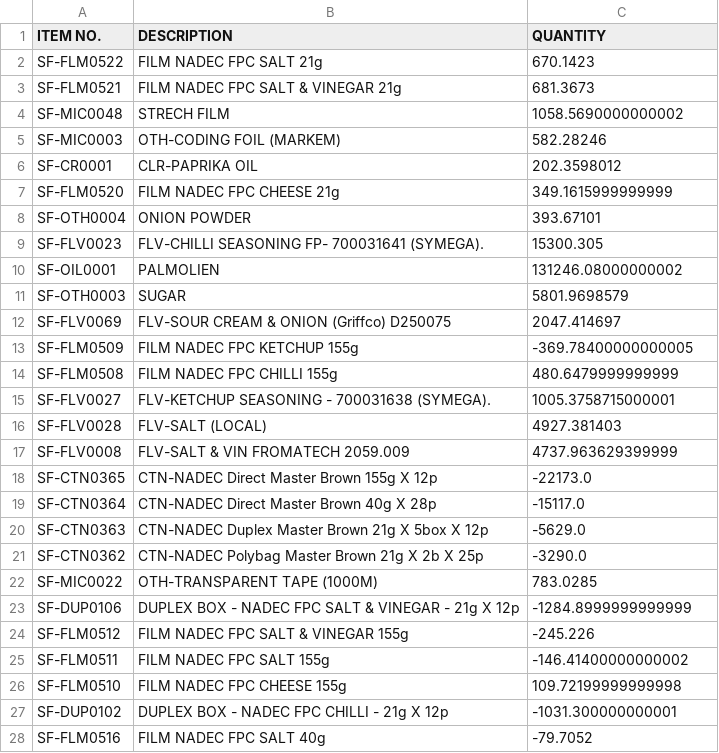
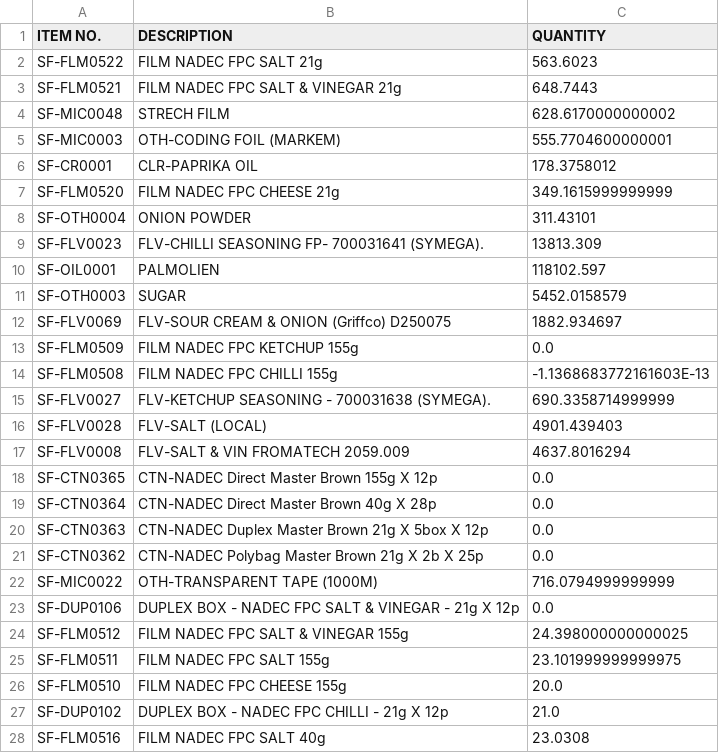
Before and after one commit to MUHAMMADSFI/SFIINVENTORYMANAGER, a CSV file: output/RemainingInventory.csv, drawn as a sheet; only a part is shown; the diff covers the shown part only.

```diff
--- a/output/RemainingInventory.csv
+++ b/output/RemainingInventory.csv
@@ -1,28 +1,28 @@
 ITEM NO.,DESCRIPTION,QUANTITY
-SF-FLM0522,FILM NADEC FPC SALT 21g,670.1423
-SF-FLM0521,FILM NADEC FPC SALT & VINEGAR 21g,681.3673
-SF-MIC0048,STRECH FILM,1058.5690000000002
-SF-MIC0003,OTH-CODING FOIL (MARKEM),582.28246
-SF-CR0001,CLR-PAPRIKA OIL,202.3598012
+SF-FLM0522,FILM NADEC FPC SALT 21g,563.6023
+SF-FLM0521,FILM NADEC FPC SALT & VINEGAR 21g,648.7443
+SF-MIC0048,STRECH FILM,628.6170000000002
+SF-MIC0003,OTH-CODING FOIL (MARKEM),555.7704600000001
+SF-CR0001,CLR-PAPRIKA OIL,178.3758012
 SF-FLM0520,FILM NADEC FPC CHEESE 21g,349.1615999999999
-SF-OTH0004,ONION POWDER,393.67101
-SF-FLV0023,FLV-CHILLI SEASONING FP- 700031641 (SYMEGA).,15300.305
-SF-OIL0001,PALMOLIEN,131246.08000000002
-SF-OTH0003,SUGAR,5801.9698579
-SF-FLV0069,FLV-SOUR CREAM & ONION (Griffco) D250075,2047.414697
-SF-FLM0509,FILM NADEC FPC KETCHUP 155g,-369.78400000000005
-SF-FLM0508,FILM NADEC FPC CHILLI 155g,480.6479999999999
-SF-FLV0027,FLV-KETCHUP SEASONING - 700031638 (SYMEGA).,1005.3758715000001
-SF-FLV0028,FLV-SALT (LOCAL),4927.381403
-SF-FLV0008,FLV-SALT & VIN FROMATECH 2059.009,4737.963629399999
-SF-CTN0365,CTN-NADEC Direct Master Brown 155g X 12p,-22173.0
-SF-CTN0364,CTN-NADEC Direct Master Brown 40g X 28p,-15117.0
-SF-CTN0363,CTN-NADEC Duplex Master Brown 21g X 5box X 12p,-5629.0
-SF-CTN0362,CTN-NADEC Polybag Master Brown 21g X 2b X 25p,-3290.0
-SF-MIC0022,OTH-TRANSPARENT TAPE (1000M),783.0285
-SF-DUP0106,DUPLEX BOX - NADEC FPC SALT & VINEGAR - 21g X 12p,-1284.8999999999999
-SF-FLM0512,FILM NADEC FPC SALT & VINEGAR 155g,-245.226
-SF-FLM0511,FILM NADEC FPC SALT 155g,-146.41400000000002
-SF-FLM0510,FILM NADEC FPC CHEESE 155g,109.72199999999998
-SF-DUP0102,DUPLEX BOX - NADEC FPC CHILLI - 21g X 12p,-1031.300000000001
-SF-FLM0516,FILM NADEC FPC SALT 40g,-79.7052
+SF-OTH0004,ONION POWDER,311.43101
+SF-FLV0023,FLV-CHILLI SEASONING FP- 700031641 (SYMEGA).,13813.309
+SF-OIL0001,PALMOLIEN,118102.597
+SF-OTH0003,SUGAR,5452.0158579
+SF-FLV0069,FLV-SOUR CREAM & ONION (Griffco) D250075,1882.934697
+SF-FLM0509,FILM NADEC FPC KETCHUP 155g,0.0
+SF-FLM0508,FILM NADEC FPC CHILLI 155g,-1.1368683772161603E-13
+SF-FLV0027,FLV-KETCHUP SEASONING - 700031638 (SYMEGA).,690.3358714999999
+SF-FLV0028,FLV-SALT (LOCAL),4901.439403
+SF-FLV0008,FLV-SALT & VIN FROMATECH 2059.009,4637.8016294
+SF-CTN0365,CTN-NADEC Direct Master Brown 155g X 12p,0.0
+SF-CTN0364,CTN-NADEC Direct Master Brown 40g X 28p,0.0
+SF-CTN0363,CTN-NADEC Duplex Master Brown 21g X 5box X 12p,0.0
+SF-CTN0362,CTN-NADEC Polybag Master Brown 21g X 2b X 25p,0.0
+SF-MIC0022,OTH-TRANSPARENT TAPE (1000M),716.0794999999999
+SF-DUP0106,DUPLEX BOX - NADEC FPC SALT & VINEGAR - 21g X 12p,0.0
+SF-FLM0512,FILM NADEC FPC SALT & VINEGAR 155g,24.398000000000025
+SF-FLM0511,FILM NADEC FPC SALT 155g,23.101999999999975
+SF-FLM0510,FILM NADEC FPC CHEESE 155g,20.0
+SF-DUP0102,DUPLEX BOX - NADEC FPC CHILLI - 21g X 12p,21.0
+SF-FLM0516,FILM NADEC FPC SALT 40g,23.0308
```
Also changed, not shown: 18 edited cells elsewhere in this file, output/BUILTPRODUCTS.csv, output/Can Be Made.csv, 17 other files.
